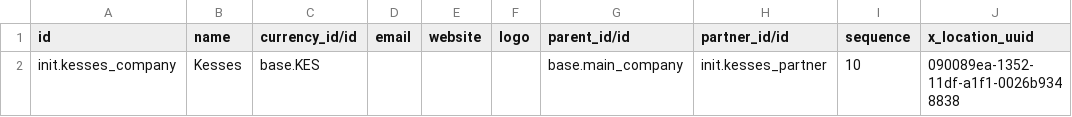
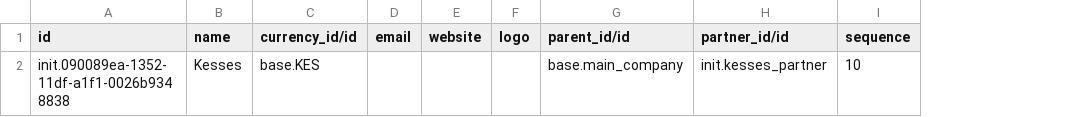
Before and after one commit to AMPATH/O3-amrs, a CSV file: distro/config/odoo/initializer_config/company/kesses.res.company.csv, drawn as a sheet; the diff names each change by its address in the sheet, - before the commit and + after, or states it on an @@ line.

```diff
--- a/distro/config/odoo/initializer_config/company/kesses.res.company.csv
+++ b/distro/config/odoo/initializer_config/company/kesses.res.company.csv
-column J (x_location_uuid), row 2: 090089ea-1352-11df-a1f1-0026b9348838
-A2 (id): init.kesses_company
+A2 (id): init.090089ea-1352-11df-a1f1-0026b9348838
```
Also changed, not shown: distro/config/odoo/initializer_config/company/res.company.csv, 6 other files.
